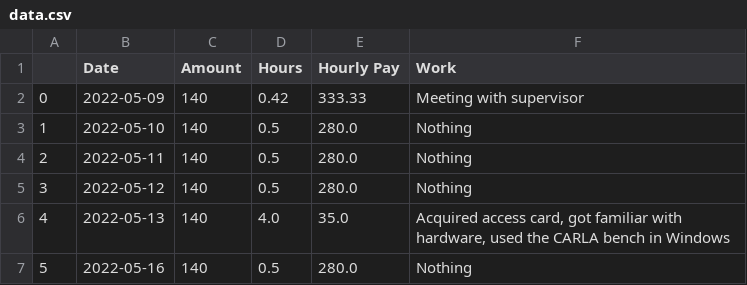
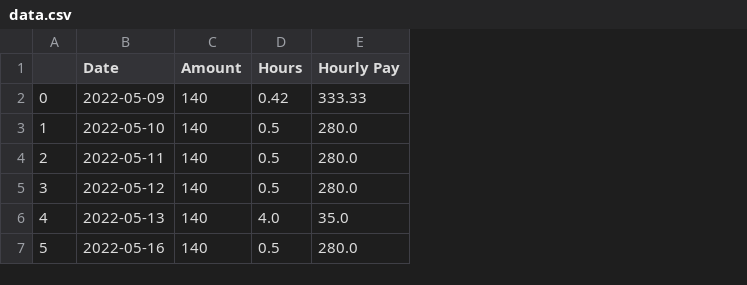
Before and after one commit to airwick989/Autonomous-Vehicle-Simulation-and-Testing-Bench, a CSV file: Daily Logs/data.csv, drawn as a sheet; only a part is shown; the diff names each change by its address in the sheet, - before the commit and + after, or states it on an @@ line.

```diff
--- a/Daily Logs/data.csv
+++ b/Daily Logs/data.csv
-column F (Work), rows 2-7: Meeting with supervisor | Nothing | Nothing | Nothing | Acquired access card, got familiar with hardware, used the CARLA bench in Windows | Nothing
```
Also changed, not shown: 1 other file.
